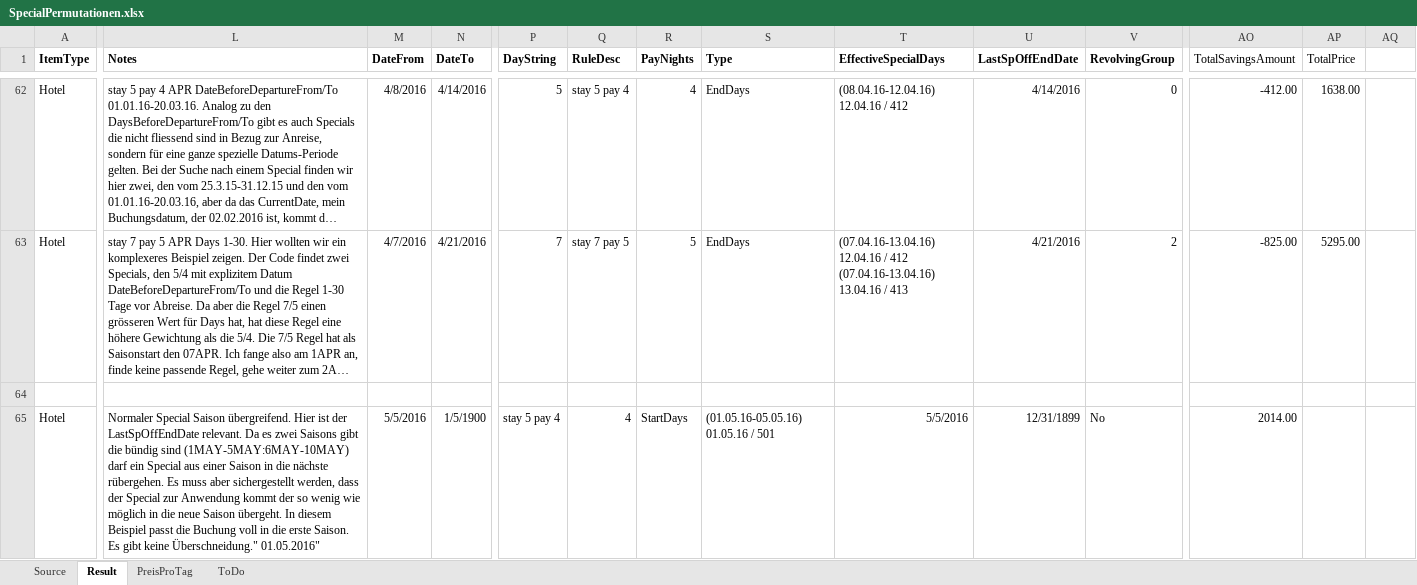
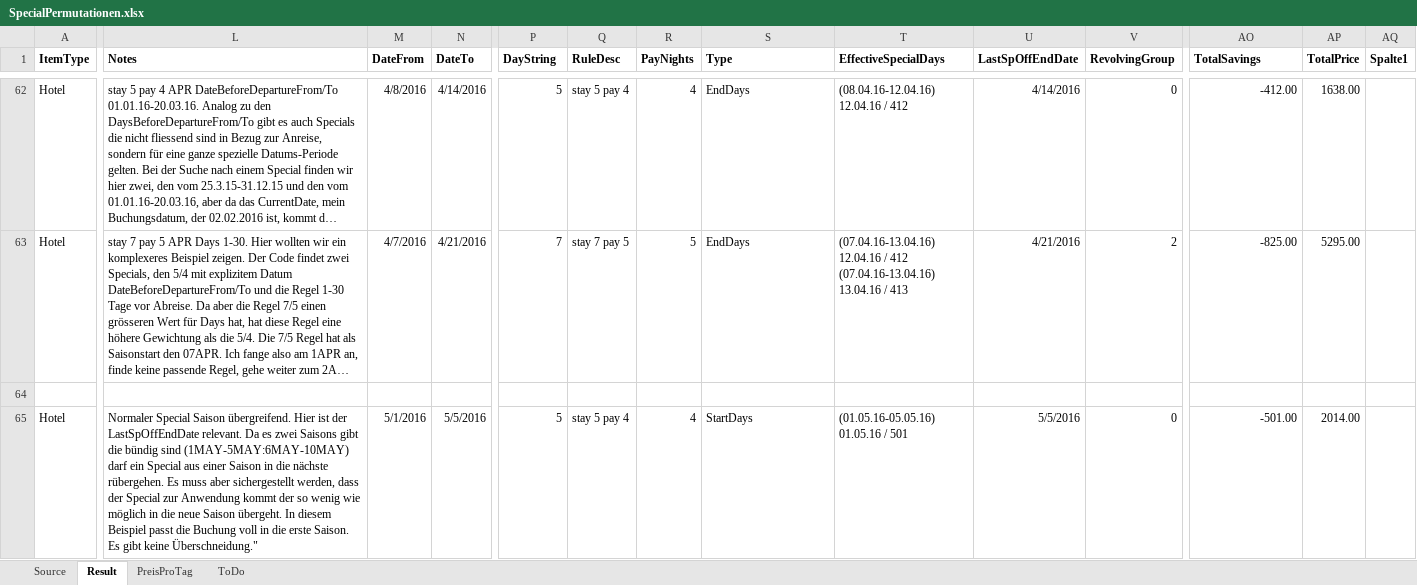
Before and after one commit to olts-develop/OltSchema, an Excel workbook: BaseData/HotelExport/SpecialOffers/SpecialPermutationen.xlsx, sheet Result, drawn as a sheet; only a part is shown, gaps mark what is left out; long unchanged cells end in …; values as stored, in another font and other column widths than the file's, no borders; table styles not drawn; the diff covers the shown part only; the diff names each change by its address in the sheet, - before the commit and + after, or states it on an @@ line.

Commit message:
Problem with the adding of SpecialOffer columns
Problem with the adding of SpecialOffer columns. Some columns ar eno
longer correctly formatted in the Excel. Corrected the Excel, but still
need to create the generator code.

```diff
--- a/BaseData/HotelExport/SpecialOffers/SpecialPermutationen.xlsx (sheet Result)
+++ b/BaseData/HotelExport/SpecialOffers/SpecialPermutationen.xlsx (sheet Result)
-AO1: TotalSavingsAmount
+AO1: TotalSavings
-AO1:AP1 bold: off
+AO1:AP1 bold: on
-AQ1: (empty)
+AQ1: Spalte1
-L65 (Notes): …keine Überschneidung." 01.05.2016"
+L65 (Notes): …keine Überschneidung."
-M65 (DateFrom): 5/5/2016
+M65 (DateFrom): 5/1/2016
-N65 (DateTo): 1/5/1900
+N65 (DateTo): 5/5/2016
-P65 (DayString): stay 5 pay 4
+P65 (DayString): 5
-Q65 (RuleDesc): 4
+Q65 (RuleDesc): stay 5 pay 4
-R65 (PayNights): StartDays
+R65 (PayNights): 4
-S65 (Type): (01.05.16-05.05.16) 01.05.16 / 501
+S65 (Type): StartDays
-T65 (EffectiveSpecialDays): 5/5/2016
+T65 (EffectiveSpecialDays): (01.05.16-05.05.16) 01.05.16 / 501
-U65 (LastSpOffEndDate): 12/31/1899
+U65 (LastSpOffEndDate): 5/5/2016
-V65 (RevolvingGroup): No
+V65 (RevolvingGroup): 0
-AO65 (TotalSavings): 2014.00
+AO65 (TotalSavings): -501.00
-AP65 (TotalPrice): (empty)
+AP65 (TotalPrice): 2014.00
```
Also changed, not shown: 152 edited cells elsewhere in this sheet, sheet Source.
